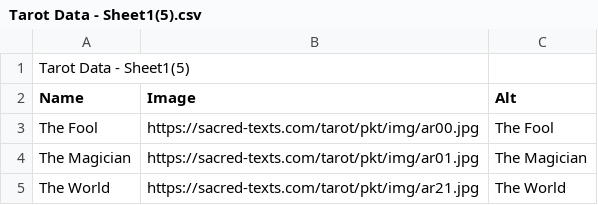
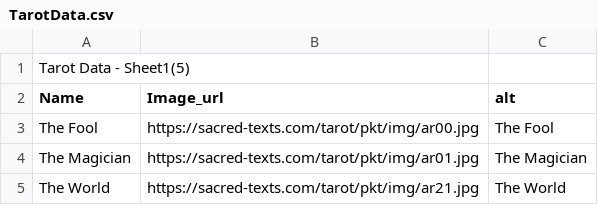
Before and after one commit to Xenbydesign/smoke-mistics, a CSV file: server/TarotData.csv (was server/Tarot Data - Sheet1(5).csv), drawn as a sheet; only a part is shown.

```diff
--- a/server/Tarot Data - Sheet1(5).csv
+++ b/server/TarotData.csv
@@ -1,3 +1,3 @@
 Tarot Data - Sheet1(5)
-Name,Image,Alt
+Name,Image_url,alt
 The Fool,https://sacred-texts.com/tarot/pkt/img/ar00.jpg,The Fool
```
Also changed, not shown: 7 other files.
